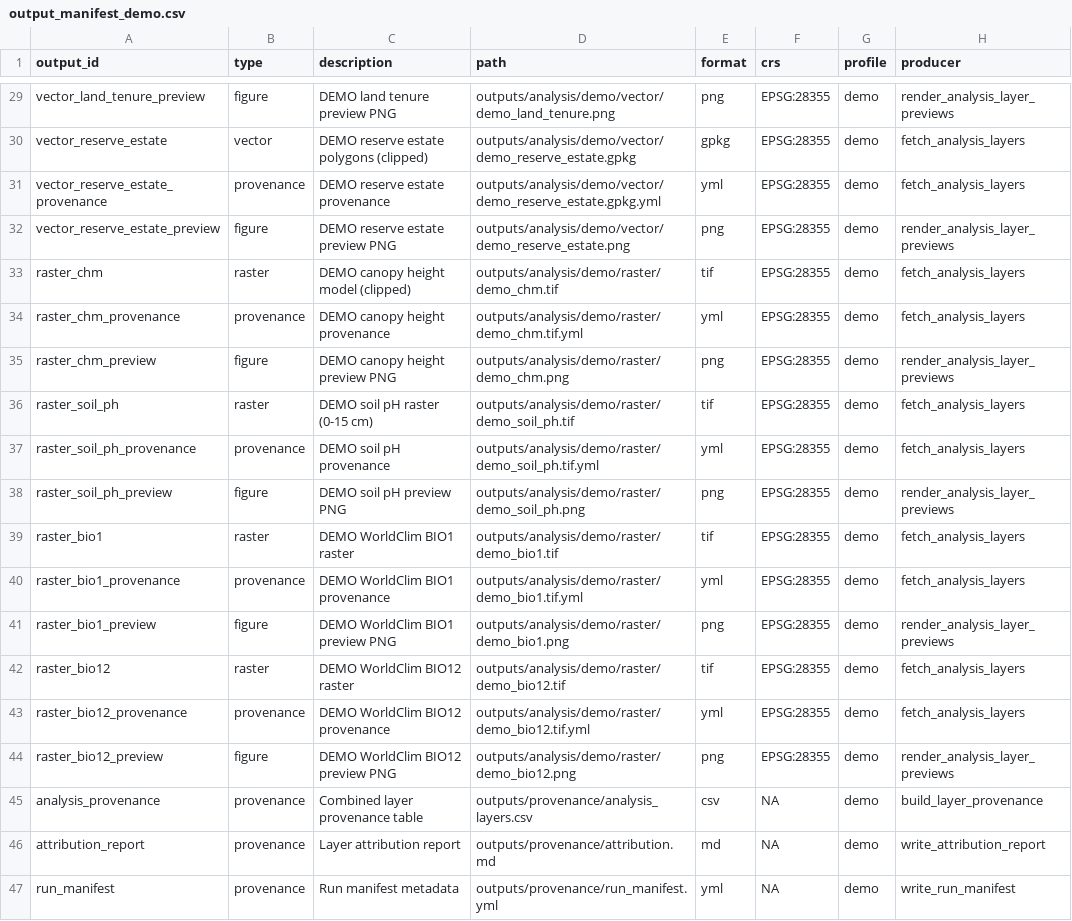
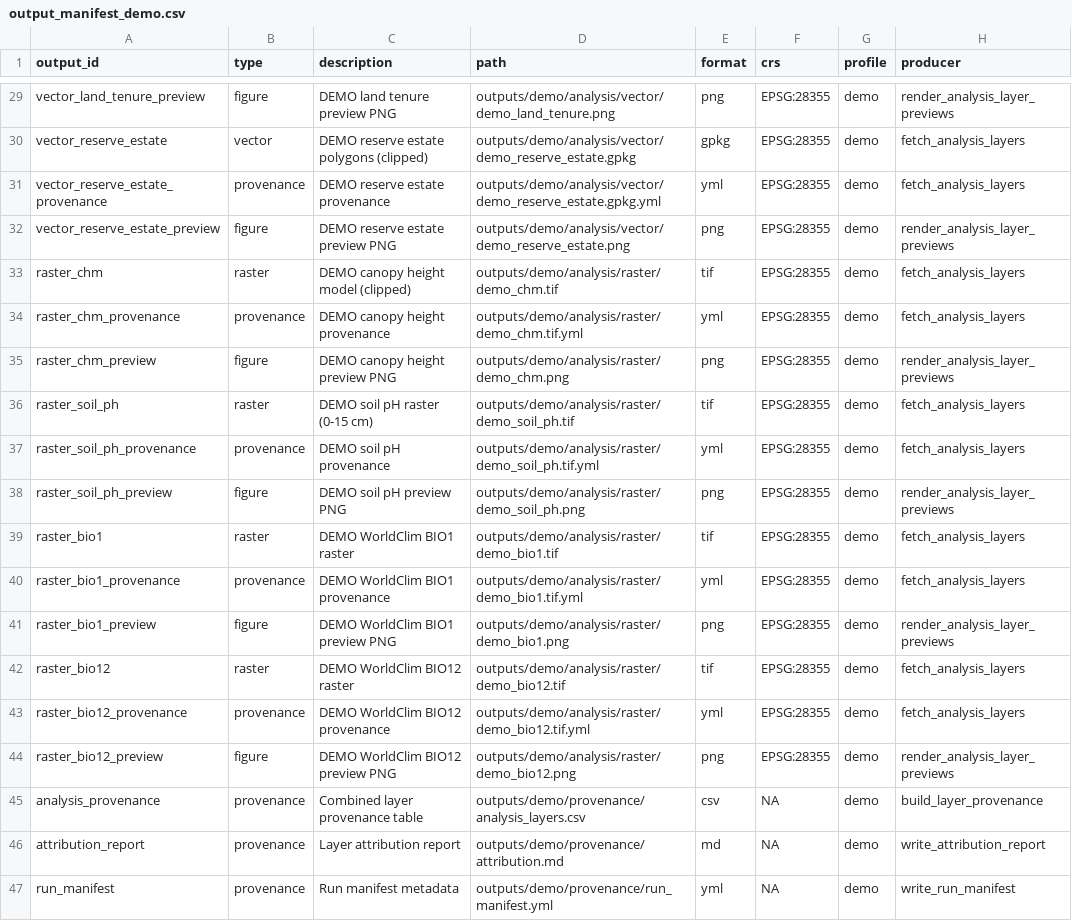
Before and after one commit to BWBrook/localmap_tas, a CSV file: inst/extdata/output_manifest_demo.csv, drawn as a sheet; only a part is shown, gaps mark what is left out; the diff covers the shown part only; the diff names each change by its address in the sheet, - before the commit and + after, or states it on an @@ line.

Commit message:
agent: chore(project): profile outputs + renv snapshot

```diff
--- a/inst/extdata/output_manifest_demo.csv
+++ b/inst/extdata/output_manifest_demo.csv
-D29 (path): outputs/analysis/demo/vector/demo_land_tenure.png
+D29 (path): outputs/demo/analysis/vector/demo_land_tenure.png
-D30 (path): outputs/analysis/demo/vector/demo_reserve_estate.gpkg
+D30 (path): outputs/demo/analysis/vector/demo_reserve_estate.gpkg
-D31 (path): outputs/analysis/demo/vector/demo_reserve_estate.gpkg.yml
+D31 (path): outputs/demo/analysis/vector/demo_reserve_estate.gpkg.yml
-D32 (path): outputs/analysis/demo/vector/demo_reserve_estate.png
+D32 (path): outputs/demo/analysis/vector/demo_reserve_estate.png
-D33 (path): outputs/analysis/demo/raster/demo_chm.tif
+D33 (path): outputs/demo/analysis/raster/demo_chm.tif
-D34 (path): outputs/analysis/demo/raster/demo_chm.tif.yml
+D34 (path): outputs/demo/analysis/raster/demo_chm.tif.yml
-D35 (path): outputs/analysis/demo/raster/demo_chm.png
+D35 (path): outputs/demo/analysis/raster/demo_chm.png
-D36 (path): outputs/analysis/demo/raster/demo_soil_ph.tif
+D36 (path): outputs/demo/analysis/raster/demo_soil_ph.tif
-D37 (path): outputs/analysis/demo/raster/demo_soil_ph.tif.yml
+D37 (path): outputs/demo/analysis/raster/demo_soil_ph.tif.yml
-D38 (path): outputs/analysis/demo/raster/demo_soil_ph.png
+D38 (path): outputs/demo/analysis/raster/demo_soil_ph.png
-D39 (path): outputs/analysis/demo/raster/demo_bio1.tif
+D39 (path): outputs/demo/analysis/raster/demo_bio1.tif
-D40 (path): outputs/analysis/demo/raster/demo_bio1.tif.yml
+D40 (path): outputs/demo/analysis/raster/demo_bio1.tif.yml
-D41 (path): outputs/analysis/demo/raster/demo_bio1.png
+D41 (path): outputs/demo/analysis/raster/demo_bio1.png
-D42 (path): outputs/analysis/demo/raster/demo_bio12.tif
+D42 (path): outputs/demo/analysis/raster/demo_bio12.tif
-D43 (path): outputs/analysis/demo/raster/demo_bio12.tif.yml
+D43 (path): outputs/demo/analysis/raster/demo_bio12.tif.yml
-D44 (path): outputs/analysis/demo/raster/demo_bio12.png
+D44 (path): outputs/demo/analysis/raster/demo_bio12.png
-D45 (path): outputs/provenance/analysis_layers.csv
+D45 (path): outputs/demo/provenance/analysis_layers.csv
-D46 (path): outputs/provenance/attribution.md
+D46 (path): outputs/demo/provenance/attribution.md
-D47 (path): outputs/provenance/run_manifest.yml
+D47 (path): outputs/demo/provenance/run_manifest.yml
```
Also changed, not shown: 27 edited cells elsewhere in this file, inst/extdata/output_manifest_tas_canonical.csv, inst/extdata/output_manifest_v1.csv, 35 other files.
